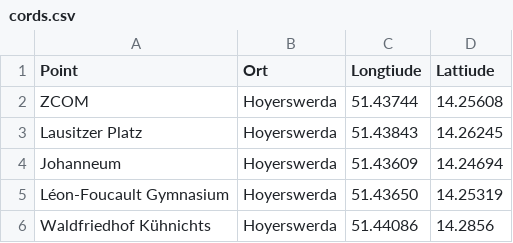
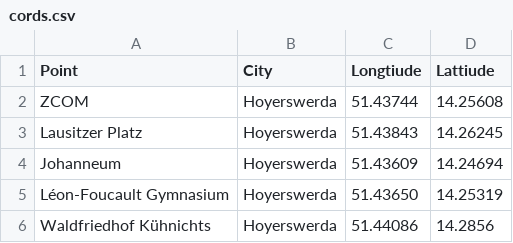
Before and after one commit to CutestNekoAqua/potato-maps, a CSV file: cords.csv, drawn as a sheet.

Commit message:
Update cords.csv

```diff
--- a/cords.csv
+++ b/cords.csv
@@ -1,2 +1,2 @@
-Point, Ort, Longtiude, Lattiude
+Point, City, Longtiude, Lattiude
 ZCOM, Hoyerswerda, 51.43744, 14.25608
```
